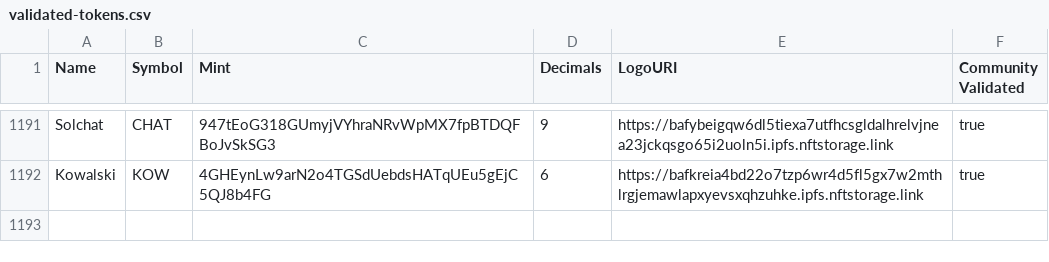
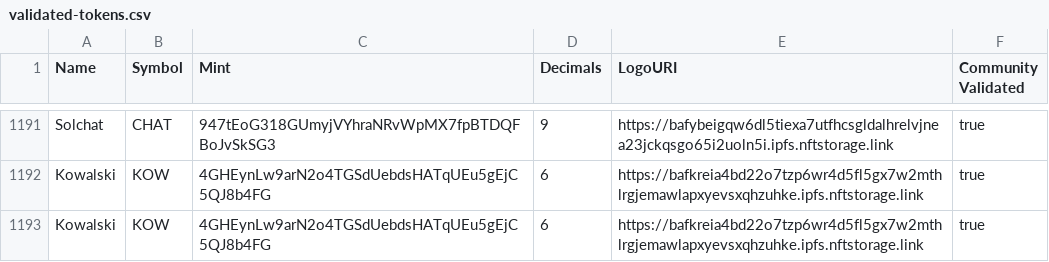
Before and after one commit to Kowalskicoin/token-list, a CSV file: validated-tokens.csv, drawn as a sheet; only a part is shown, gaps mark what is left out.

Commit message:
Validate Kowalski token.

```diff
--- a/validated-tokens.csv
+++ b/validated-tokens.csv
@@ -1192 +1192,2 @@ Solchat,CHAT,947tEoG318GUmyjVYhraNRvWpMX7fpBTDQFBoJvSkSG3,9,https://bafybeigqw6d
 Kowalski,KOW,4GHEynLw9arN2o4TGSdUebdsHATqUEu5gEjC5QJ8b4FG,6,https://bafkreia4bd22o7tzp6wr4d5fl5gx7w2mthlrgjemawlapxyevsxqhzuhke.ipfs.nftstorage.link,true
+Kowalski,KOW,4GHEynLw9arN2o4TGSdUebdsHATqUEu5gEjC5QJ8b4FG,6,https://bafkreia4bd22o7tzp6wr4d5fl5gx7w2mthlrgjemawlapxyevsxqhzuhke.ipfs.nftstorage.link,true
```
